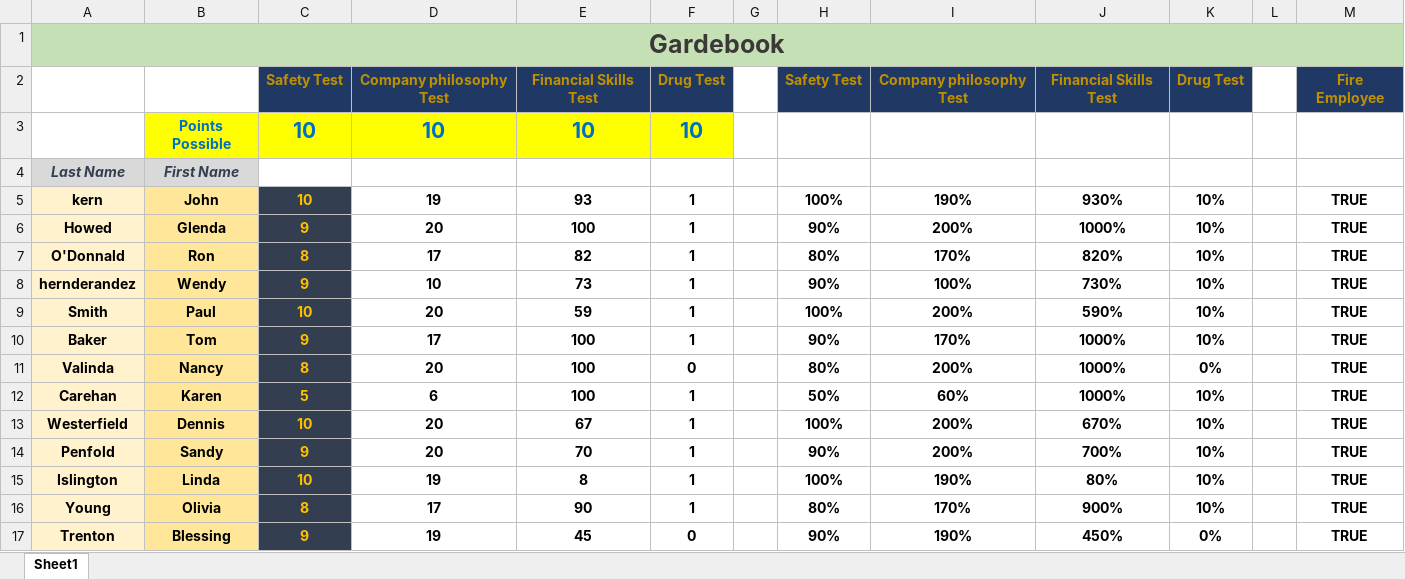
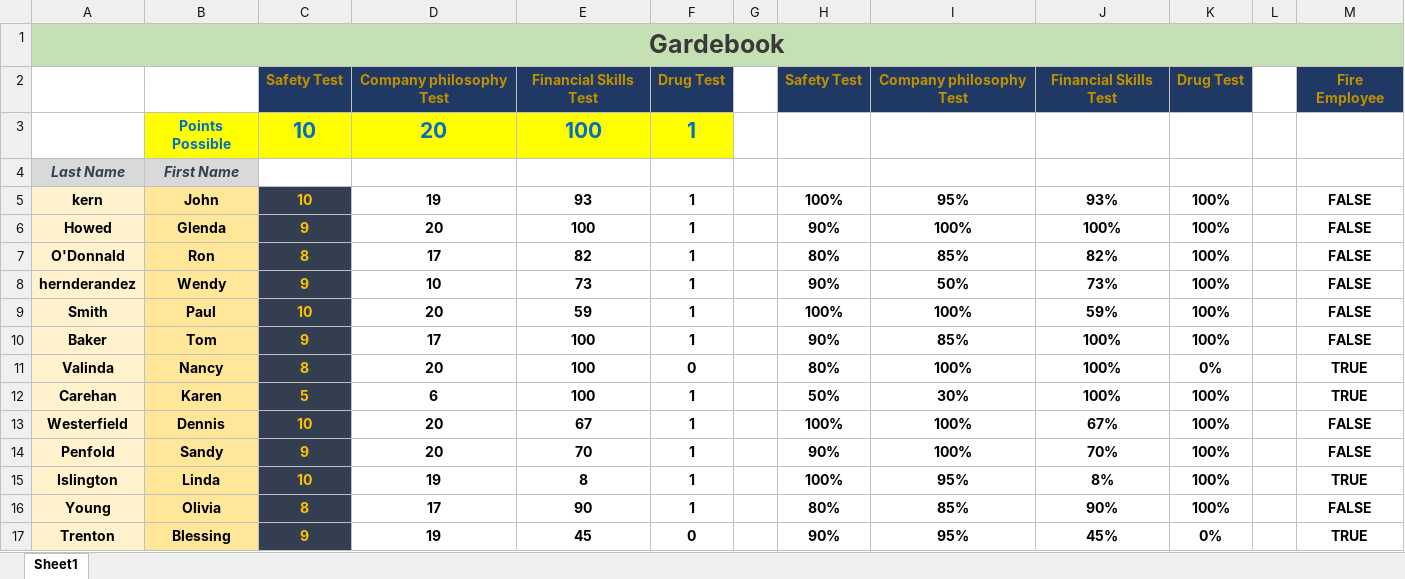
Before and after one commit to Yousef-Ebrahim/gardebook2, an Excel workbook: gradebook.xlsx, sheet Sheet1, drawn as a sheet; only a part is shown; values as stored, in another font and other column widths than the file's, no borders; charts and pictures and conditional formats not drawn; removed rows and columns are numbered as before the commit, all else as after; the diff covers the shown part only; the diff names each change by its address in the sheet, - before the commit and + after, or states it on an @@ line.

Commit message:
udated

```diff
--- a/gradebook.xlsx (sheet Sheet1)
+++ b/gradebook.xlsx (sheet Sheet1)
-row 3:  | Points Possible | 10 | 10 | 10 | 10
+row 3:  | Points Possible | 10 | 20 | 100 | 1
-I5: 190%
+I5: 95%
-J5: 930%
+J5: 93%
-K5:K10: 10%
+K5:K10: 100%
-M5:M10: TRUE
+M5:M10: FALSE
-I6: 200%
+I6: 100%
-J6: 1000%
+J6: 100%
-I7: 170%
+I7: 85%
-J7: 820%
+J7: 82%
-I8: 100%
+I8: 50%
-J8: 730%
+J8: 73%
-I9: 200%
+I9: 100%
-J9: 590%
+J9: 59%
-I10: 170%
+I10: 85%
-J10:J12: 1000%
+J10:J12: 100%
-I11: 200%
+I11: 100%
-I12: 60%
+I12: 30%
-K12:K16: 10%
+K12:K16: 100%
-I13:I14: 200%
+I13:I14: 100%
-J13: 670%
+J13: 67%
-M13:M14: TRUE
+M13:M14: FALSE
-J14: 700%
+J14: 70%
-I15: 190%
+I15: 95%
-J15: 80%
+J15: 8%
-I16: 170%
+I16: 85%
-J16: 900%
+J16: 90%
-M16: TRUE
+M16: FALSE
-I17: 190%
+I17: 95%
-J17: 450%
+J17: 45%
```
Also changed, not shown: 24 edited cells elsewhere in this sheet.
